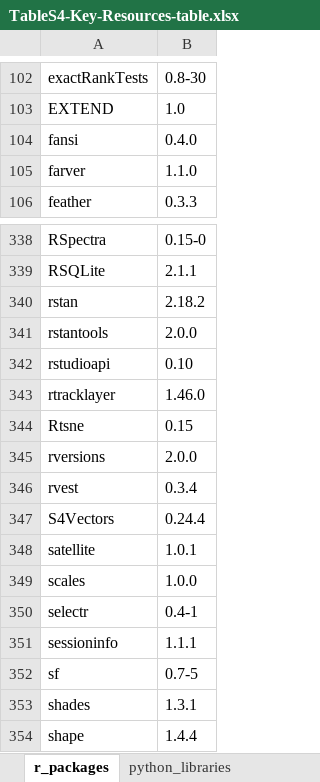
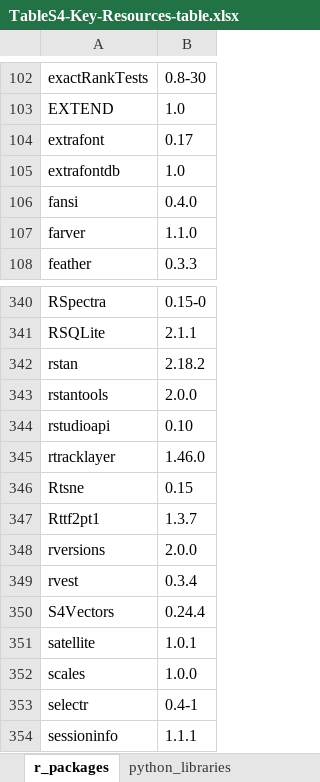
Before and after one commit to AlexsLemonade/OpenPBTA-analysis, an Excel workbook: tables/results/TableS4-Key-Resources-table.xlsx, sheet r_packages, drawn as a sheet; only a part is shown, gaps mark what is left out; the shorter side is filled out with more unchanged rows; values as stored, in another font and other column widths than the file's, no borders; the diff names each change by its address in the sheet, - before the commit and + after, or states it on an @@ line.

Commit message:
add Table 2 (#1326)
* add Table 2

- also update 08-explore_hypermutators.Rmd to add composition since one of the samples is a cell line and we did not use that for the final table

* Update README.md

* fix table label

* response to reviewer comments

Update table 2 and heatmap to _include_ cell lines, even if those were the only samples hypermutated.

* update table 2

* change column order

* wow - fix big error

- fix sample annotations not matching the heatmap because both dataframes were not in the same order
- add signature matrix output file from heatmap

* wow - fix big error

- fix sample annotations not matching the heatmap because both dataframes were not in the same order
- add signature matrix output file from heatmap

* rerun

* Attempt to fix CI fail

* update heatmap plot axis, respond to code review

* readme code review suggestion

* add snippet about NBL - metastases

* update Table 2 origin

* update html output

* copy figures to fig 4 panels folder

* resolve conflicts

* rerun all post conflict resolution

* Revert "rerun all post conflict resolution"

This reverts commit a7a95fb6e0dc468fb93268343b2c0d64c1ca670c.

* Revert "resolve conflicts"

This reverts commit 91edde645a2721ad954ec8eb9672ee8716857fbc.

* Revert "Merge branch 'add-table2' of https://github.com/jharenza/OpenPBTA-analysis into pr/1326"

This reverts commit 243b26cded8d0bc726ce70232cd68dd7d508ca99, reversing
changes made to f0fc39a005991bbff06e691271b9746abc460281.

* Revert "Merge branch 'master' into pr/1326"

This reverts commit f0fc39a005991bbff06e691271b9746abc460281, reversing
changes made to 693f058e4f581d3d38eaeb37b0bea2a3f7c99f1c.

* Update README.md

* fixed some issues post conflict resolution

* Update CNS_primary_site_match.json

* rerun

* Re-ran tables to ensure all conflict issues are cleaned up and they are.

Co-authored-by: Stephanie J. Spielman <stephanie.spielman@gmail.com>

```diff
--- a/tables/results/TableS4-Key-Resources-table.xlsx (sheet r_packages)
+++ b/tables/results/TableS4-Key-Resources-table.xlsx (sheet r_packages)
+row 104: extrafont | 0.17
+row 105: extrafontdb | 1.0
+row 347: Rttf2pt1 | 1.3.7
```
Also changed, not shown: tables/results/TableS1-histologies.xlsx, tables/results/TableS2-DNA-results-table.xlsx, 11 other files.
